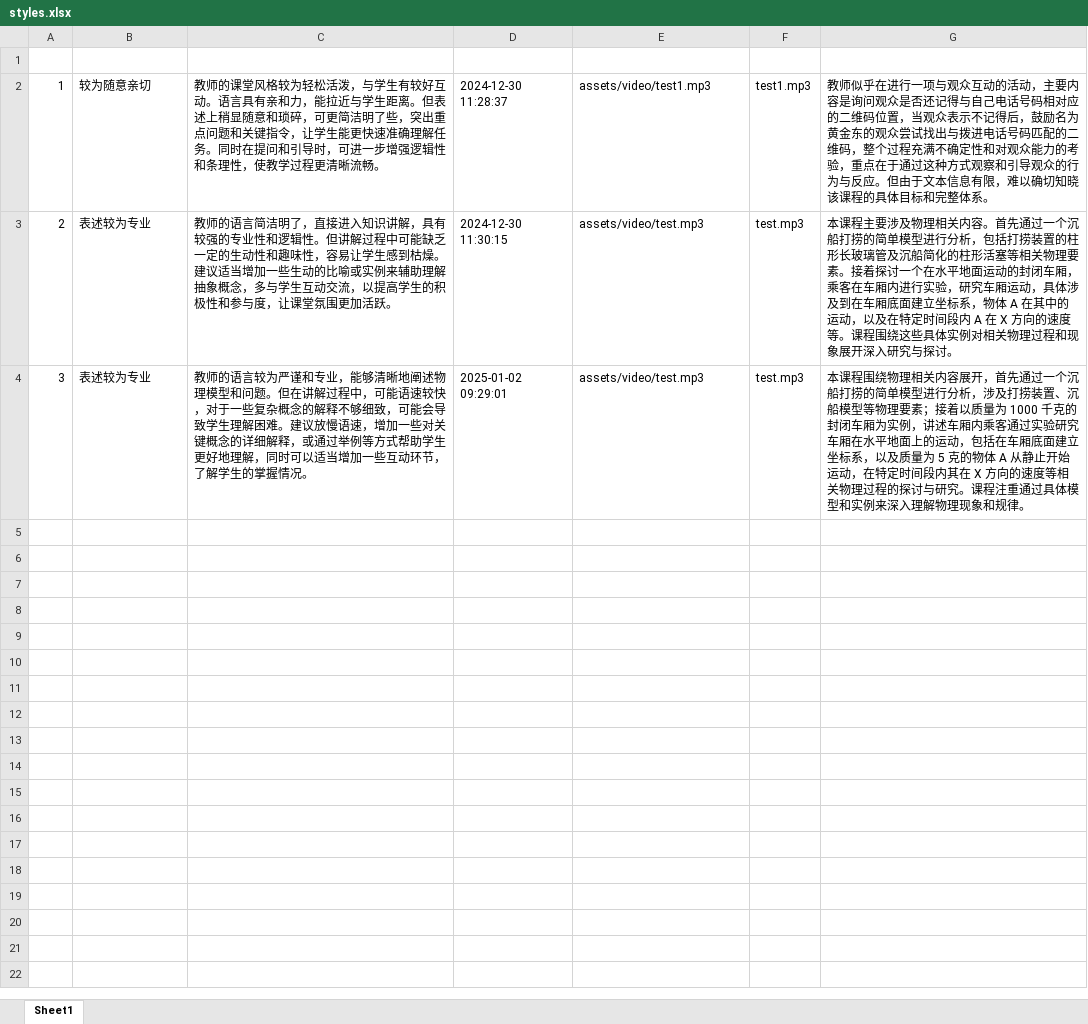
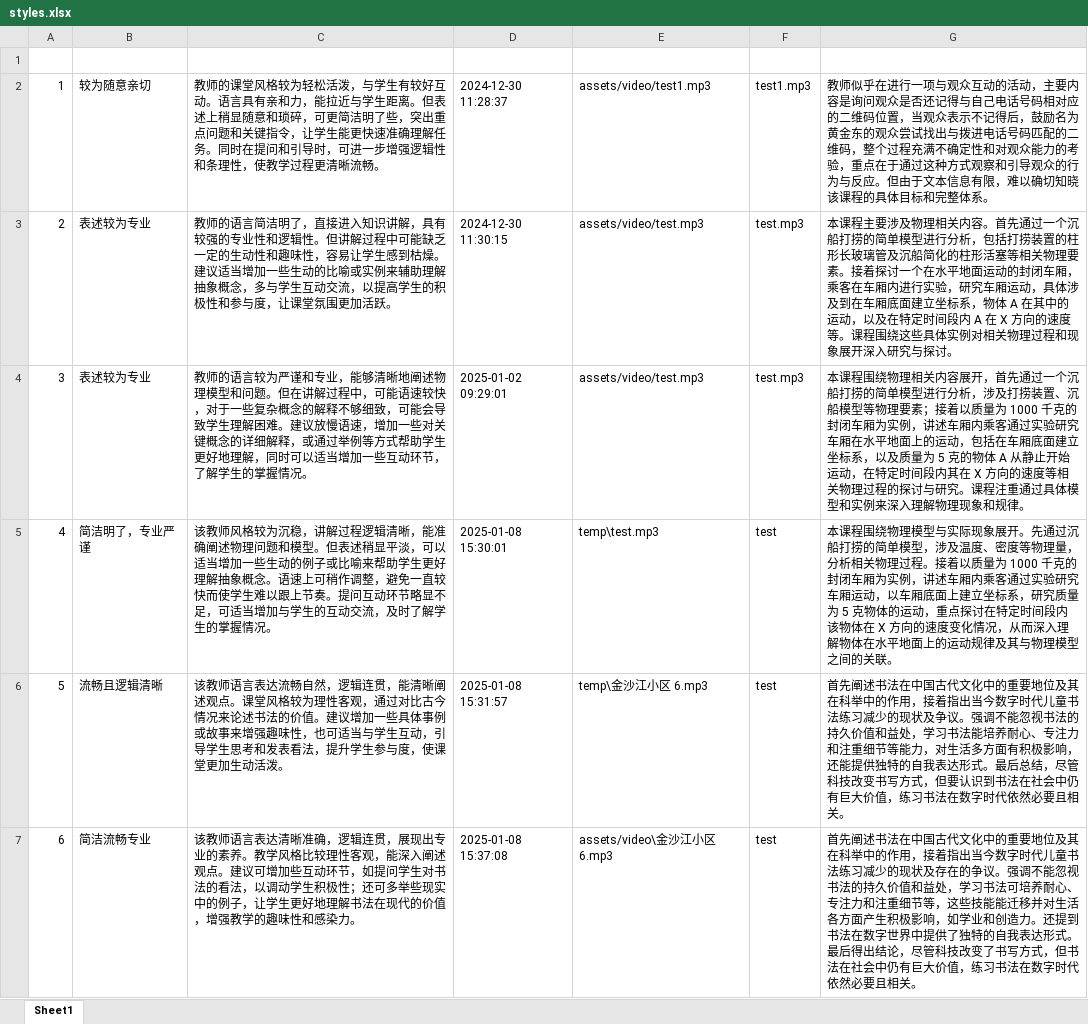
Before and after one commit to Soryuasukka/Jadoo, an Excel workbook: styles.xlsx, sheet Sheet1, drawn as a sheet; only a part is shown; values as stored, in another font and other column widths than the file's, no borders; the diff covers the shown part only; the diff names each change by its address in the sheet, - before the commit and + after, or states it on an @@ line.

```diff
--- a/styles.xlsx (sheet Sheet1)
+++ b/styles.xlsx (sheet Sheet1)
+row 5: 4 | 简洁明了，专业严谨 | 该教师风格较为沉稳，讲解过程逻辑清晰，能准确阐述物理问题和模型。但表述稍显平淡，可以适当增加一些生动的例子或比喻来帮助学生更好理解抽象概念。语速上可稍作调整，避免一直较快而使学生难以跟上节奏。提问互动环节略显不足，可适当增加与学生的互动交流，及时了解学生的掌握情况。 | 2025-01-08 15:30:01 | temp\test.mp3 | test | 本课程围绕物理模型与实际现象展开。先通过沉船打捞的简单模型，涉及温度、密度等物理量，分析相关物理过程。接着以质量为 1000 千克的封闭车厢为实例，讲述车厢内乘客通过实验研究车厢运动，以车厢底面上建立坐标系，研究质量为 5 克物体的运动，重点探讨在特定时间段内该物体在 X 方向的速度变化情况，从而深入理解物体在水平地面上的运动规律及其与物理模型之间的关联。
+row 6: 5 | 流畅且逻辑清晰 | 该教师语言表达流畅自然，逻辑连贯，能清晰阐述观点。课堂风格较为理性客观，通过对比古今情况来论述书法的价值。建议增加一些具体事例或故事来增强趣味性，也可适当与学生互动，引导学生思考和发表看法，提升学生参与度，使课堂更加生动活泼。 | 2025-01-08 15:31:57 | temp\金沙江小区 6.mp3 | test | 首先阐述书法在中国古代文化中的重要地位及其在科举中的作用，接着指出当今数字时代儿童书法练习减少的现状及争议。强调不能忽视书法的持久价值和益处，学习书法能培养耐心、专注力和注重细节等能力，对生活多方面有积极影响，还能提供独特的自我表达形式。最后总结，尽管科技改变书写方式，但要认识到书法在社会中仍有巨大价值，练习书法在数字时代依然必要且相关。
+row 7: 6 | 简洁流畅专业 | 该教师语言表达清晰准确，逻辑连贯，展现出专业的素养。教学风格比较理性客观，能深入阐述观点。建议可增加些互动环节，如提问学生对书法的看法，以调动学生积极性；还可多举些现实中的例子，让学生更好地理解书法在现代的价值，增强教学的趣味性和感染力。 | 2025-01-08 15:37:08 | assets/video\金沙江小区 6.mp3 | test | 首先阐述书法在中国古代文化中的重要地位及其在科举中的作用，接着指出当今数字时代儿童书法练习减少的现状及存在的争议。强调不能忽视书法的持久价值和益处，学习书法可培养耐心、专注力和注重细节等，这些技能能迁移并对生活各方面产生积极影响，如学业和创造力。还提到书法在数字世界中提供了独特的自我表达形式。最后得出结论，尽管科技改变了书写方式，但书法在社会中仍有巨大价值，练习书法在数字时代依然必要且相关。
```
Also changed, not shown: 2 added rows elsewhere in this sheet, 2 other files.
